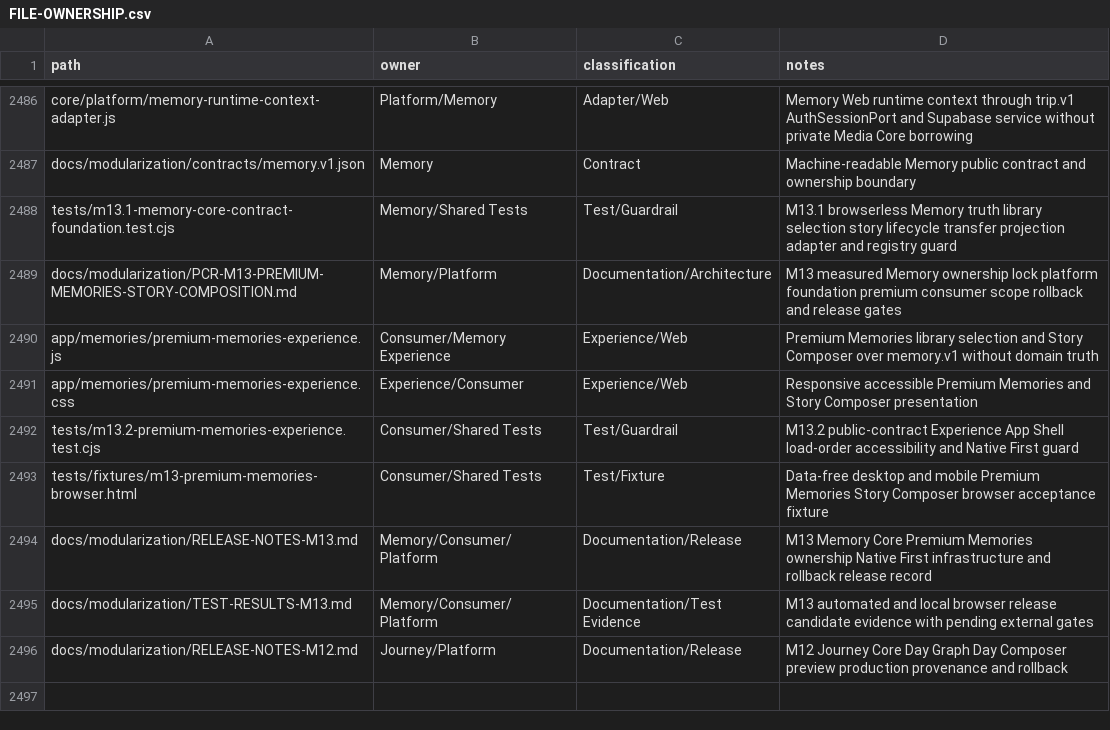
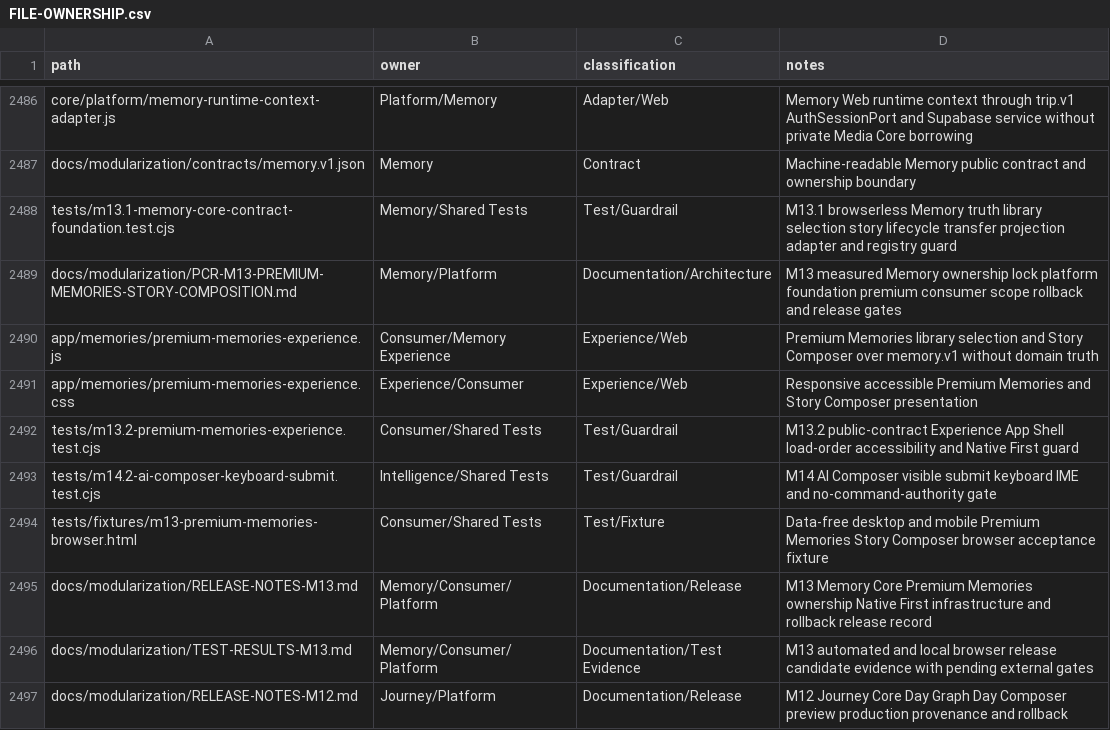
Before and after one commit to fklaas/luvia, a CSV file: docs/modularization/FILE-OWNERSHIP.csv, drawn as a sheet; only a part is shown, gaps mark what is left out.

Commit message:
feat(m14): harden AI composer submit semantics

```diff
--- a/docs/modularization/FILE-OWNERSHIP.csv
+++ b/docs/modularization/FILE-OWNERSHIP.csv
@@ -2492,2 +2492,3 @@ app/memories/premium-memories-experience.css,Experience/Consumer,Experience/Web,
 tests/m13.2-premium-memories-experience.test.cjs,Consumer/Shared Tests,Test/Guardrail,M13.2 public-contract Experience App Shell load-order accessibility and Native First guard
+tests/m14.2-ai-composer-keyboard-submit.test.cjs,Intelligence/Shared Tests,Test/Guardrail,M14 AI Composer visible submit keyboard IME and no-command-authority gate
 tests/fixtures/m13-premium-memories-browser.html,Consumer/Shared Tests,Test/Fixture,Data-free desktop and mobile Premium Memories Story Composer browser acceptance fixture
```
Also changed, not shown: 3 other files.
